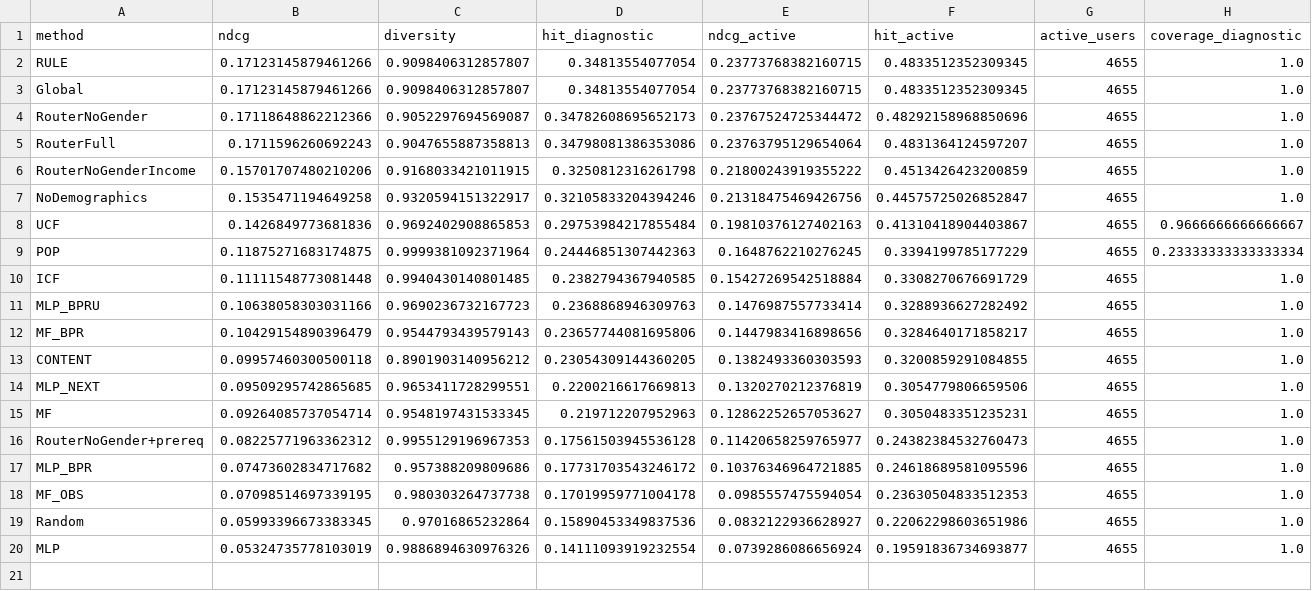
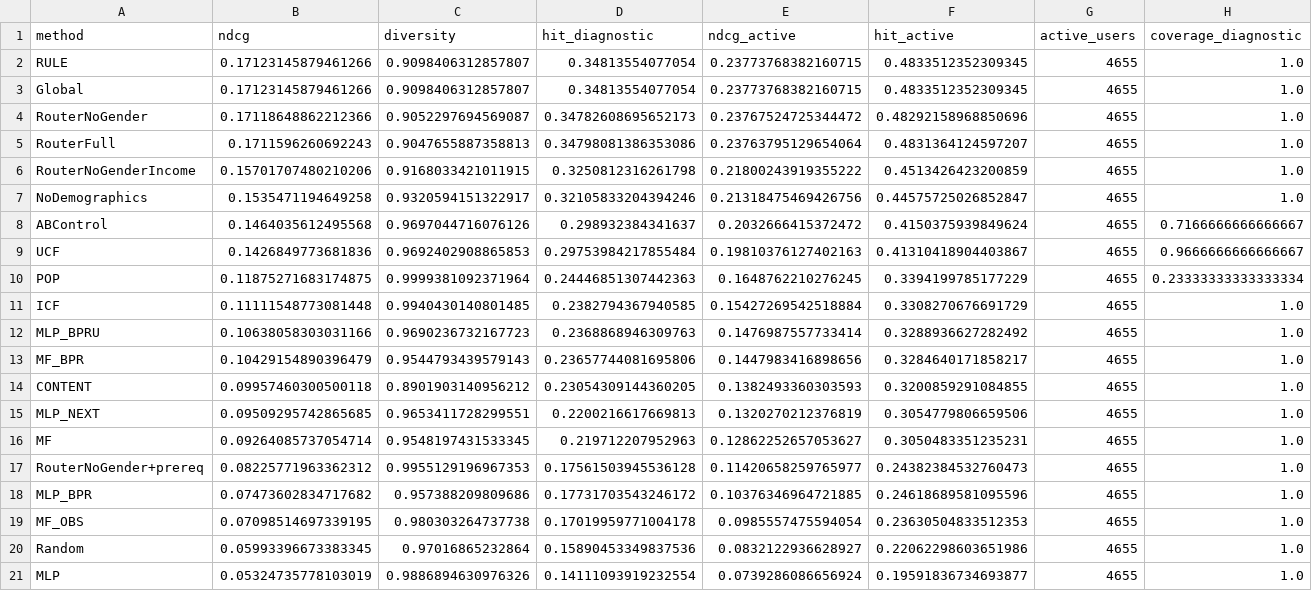
Before and after one commit to kyounghob/forclaudekyoungho, a CSV file: artifacts/bundle_v1/test_results.csv, drawn as a sheet; only a part is shown; rows hold the shown columns only; the diff names each change by its address in the sheet, - before the commit and + after, or states it on an @@ line.

```diff
--- a/artifacts/bundle_v1/test_results.csv
+++ b/artifacts/bundle_v1/test_results.csv
+row 8: ABControl | 0.1464035612495568 | 0.9697044716076126 | 0.298932384341637 | 0.2032666415372472 | 0.4150375939849624 | 4655 | 0.7166666666666667
```
Also changed, not shown: artifacts/bundle_v1/validation_configurations.csv, artifacts/bundle_v2/test_results.csv, 38 other files.
